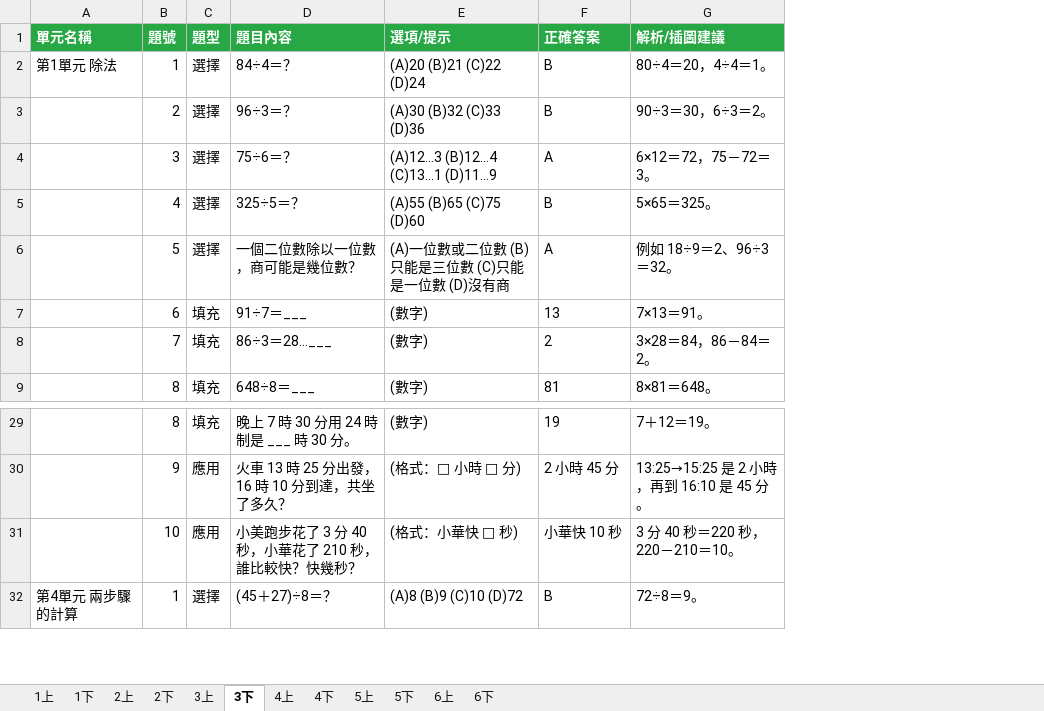
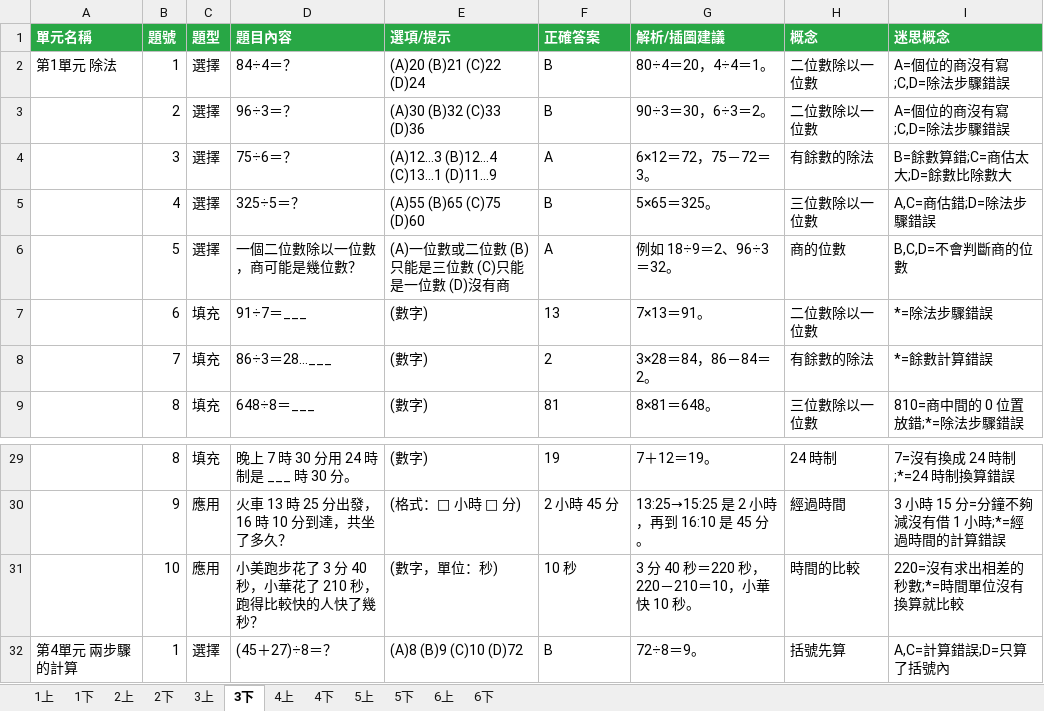
Before and after one commit to cyysongyy/Young-App-Library, an Excel workbook: math-bank/南一數學題庫_115.xlsx, sheet 3下, drawn as a sheet; only a part is shown, gaps mark what is left out; values as stored, in another font and other column widths than the file's, no borders; the diff names each change by its address in the sheet, - before the commit and + after, or states it on an @@ line.

```diff
--- a/math-bank/南一數學題庫_115.xlsx (sheet 3下)
+++ b/math-bank/南一數學題庫_115.xlsx (sheet 3下)
+column H (概念), rows 2-9: 二位數除以一位數 | 二位數除以一位數 | 有餘數的除法 | 三位數除以一位數 | 商的位數 | 二位數除以一位數 | 有餘數的除法 | 三位數除以一位數; rows 29-32: 24 時制 | 經過時間 | 時間的比較 | 括號先算
+column I (迷思概念), rows 2-9: A=個位的商沒有寫;C,D=除法步驟錯誤 | A=個位的商沒有寫;C,D=除法步驟錯誤 | B=餘數算錯;C=商估太大;D=餘數比除數大 | A,C=商估錯;D=除法步驟錯誤 | B,C,D=不會判斷商的位數 | *=除法步驟錯誤 | *=餘數計算錯誤 | 810=商中間的 0 位置放錯;*=除法步驟錯誤; rows 29-32: 7=沒有換成 24 時制;*=24 時制換算錯誤 | 3 小時 15 分=分鐘不夠減沒有借 1 小時;*=經過時間的計算錯誤 | 220=沒有求出相差的秒數;*=時間單位沒有換算就比較 | A,C=計算錯誤;D=只算了括號內
-D31 (題目內容): 小美跑步花了 3 分 40 秒，小華花了 210 秒，誰比較快？快幾秒？
+D31 (題目內容): 小美跑步花了 3 分 40 秒，小華花了 210 秒，跑得比較快的人快了幾秒？
-E31 (選項/提示): (格式：小華快 □ 秒)
+E31 (選項/提示): (數字，單位：秒)
-F31 (正確答案): 小華快 10 秒
+F31 (正確答案): 10 秒
-G31 (解析/插圖建議): 3 分 40 秒＝220 秒，220－210＝10。
+G31 (解析/插圖建議): 3 分 40 秒＝220 秒，220－210＝10，小華快 10 秒。
```
Also changed, not shown: sheet 4下, sheet 6上, sheet 4上, sheet 6下, sheet 1上, sheet 1下, 5 more sheets, 16 other files.
